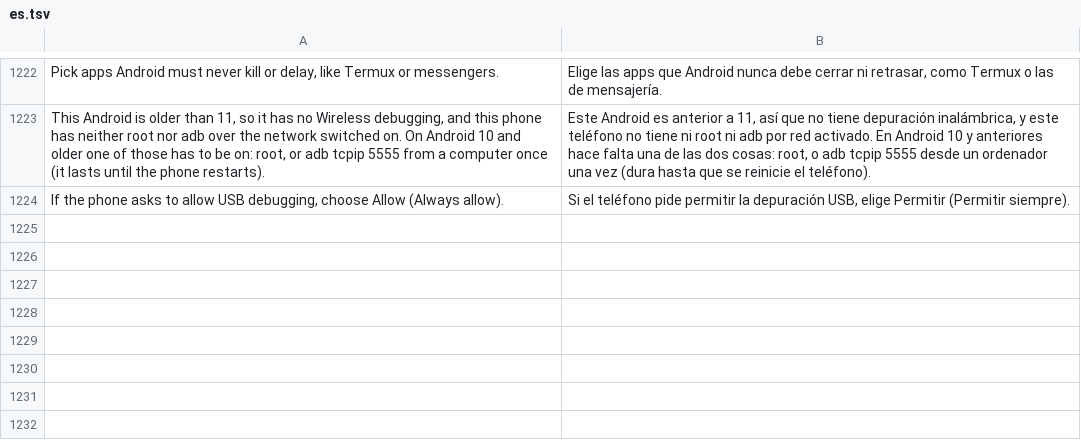
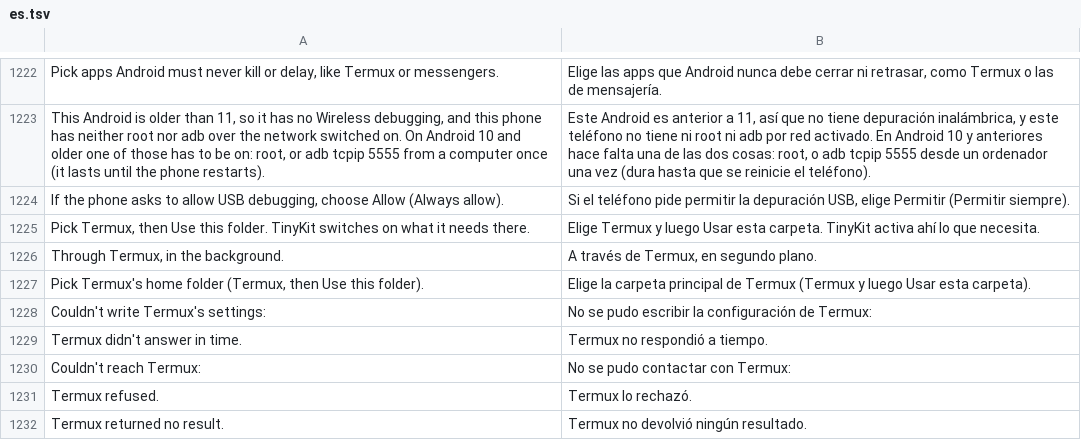
Before and after one commit to Order52/tinykit, a TSV file: app/src/main/assets/i18n/es.tsv, drawn as a sheet; only a part is shown, gaps mark what is left out; the diff names each change by its address in the sheet, - before the commit and + after, or states it on an @@ line.

```diff
--- a/app/src/main/assets/i18n/es.tsv
+++ b/app/src/main/assets/i18n/es.tsv
+row 1225: Pick Termux, then Use this folder. TinyKit switches on what it needs there. | Elige Termux y luego Usar esta carpeta. TinyKit activa ahí lo que necesita.
+row 1226: Through Termux, in the background. | A través de Termux, en segundo plano.
+row 1227: Pick Termux's home folder (Termux, then Use this folder). | Elige la carpeta principal de Termux (Termux y luego Usar esta carpeta).
+row 1228: Couldn't write Termux's settings: | No se pudo escribir la configuración de Termux:
+row 1229: Termux didn't answer in time. | Termux no respondió a tiempo.
+row 1230: Couldn't reach Termux: | No se pudo contactar con Termux:
+row 1231: Termux refused. | Termux lo rechazó.
+row 1232: Termux returned no result. | Termux no devolvió ningún resultado.
```
Also changed, not shown: app/src/main/assets/i18n/ru.tsv, 15 other files.
